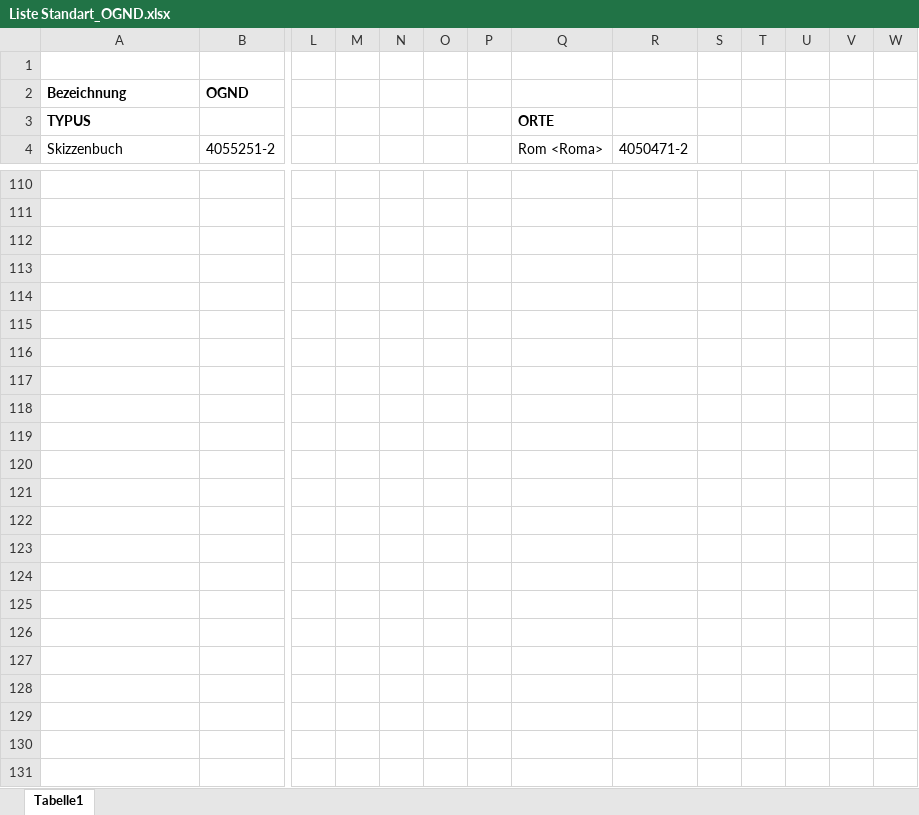
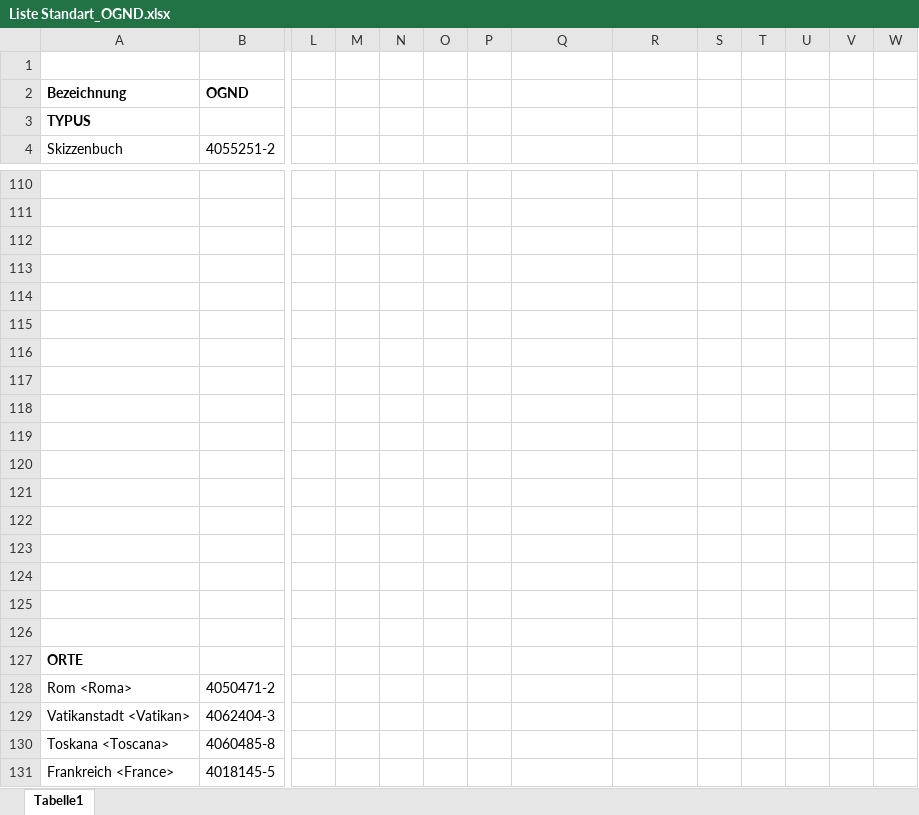
Before and after one commit to acady/geymueller, an Excel workbook: data/christoph/Liste Standart_OGND.xlsx, sheet Tabelle1, drawn as a sheet; only a part is shown, gaps mark what is left out; values as stored, in another font and other column widths than the file's, no borders; rows hold the shown columns only; the diff covers the shown part only; the diff names each change by its address in the sheet, - before the commit and + after, or states it on an @@ line.

```diff
--- a/data/christoph/Liste Standart_OGND.xlsx (sheet Tabelle1)
+++ b/data/christoph/Liste Standart_OGND.xlsx (sheet Tabelle1)
-Q3: ORTE
+Q3: (empty)
-Q4: Rom <Roma>
+Q4: (empty)
-R4: 4050471-2
+R4: (empty)
+row 116: (empty)
+row 117: (empty)
+row 118: (empty)
+row 119: (empty)
+row 120: (empty)
+row 121: (empty)
+row 122: (empty)
+row 123: (empty)
+row 124: (empty)
+row 125: (empty)
+row 126: (empty)
+row 127: ORTE
+row 128: Rom <Roma> | 4050471-2
+row 129: Vatikanstadt <Vatikan> | 4062404-3
+row 130: Toskana <Toscana> | 4060485-8
+row 131: Frankreich <France> | 4018145-5
```
Also changed, not shown: 55 added rows and 36 edited cells elsewhere in this sheet, data/christoph/Intvent_final_0.xlsx, data/christoph/datenmodell_test.xlsx, 1 other file.
